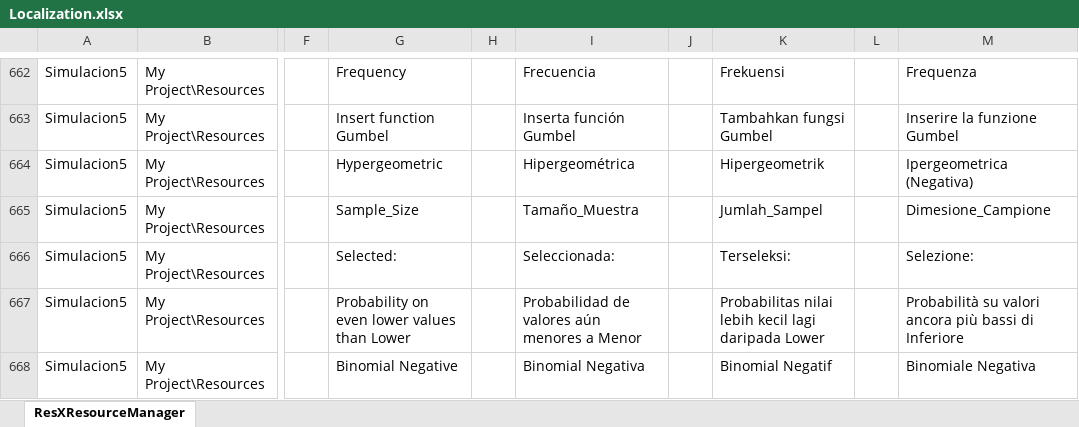
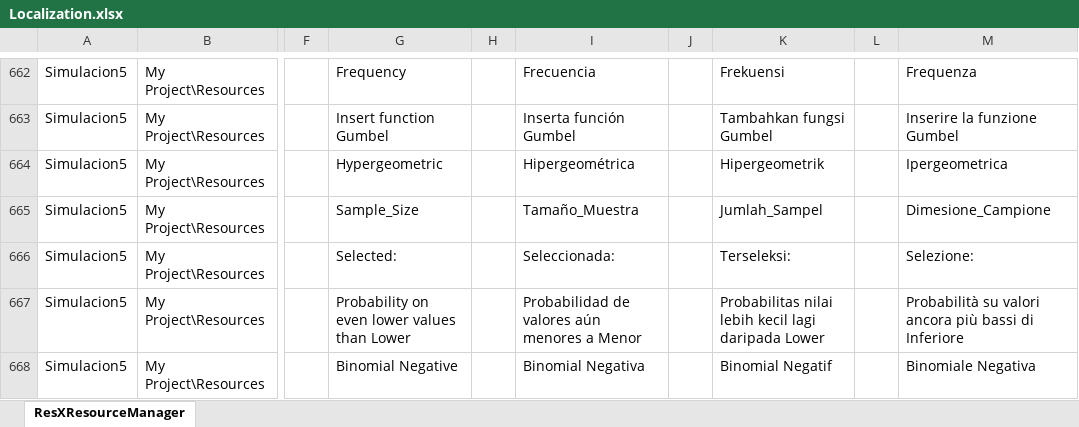
Before and after one commit to varelajosericardo/Simulacion, an Excel workbook: Localization/Localization.xlsx, sheet ResXResourceManager, drawn as a sheet; only a part is shown, gaps mark what is left out; values as stored, in another font and other column widths than the file's, no borders; the diff names each change by its address in the sheet, - before the commit and + after, or states it on an @@ line.

```diff
--- a/Localization/Localization.xlsx (sheet ResXResourceManager)
+++ b/Localization/Localization.xlsx (sheet ResXResourceManager)
-M664: Ipergeometrica (Negativa)
+M664: Ipergeometrica
```
Also changed, not shown: 3 other files.
